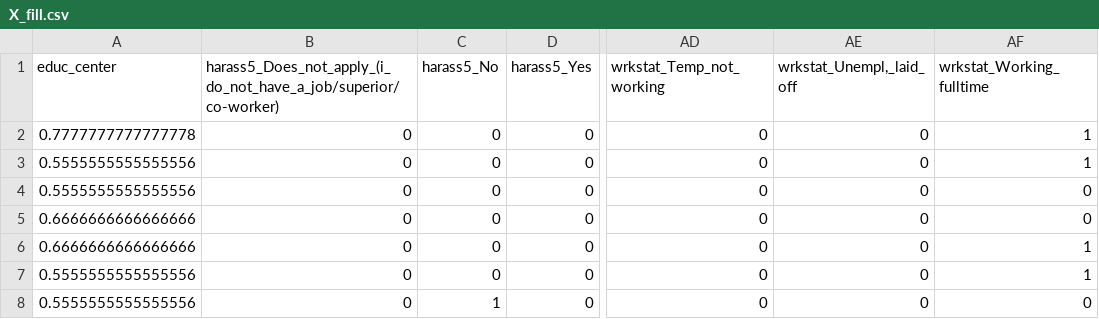
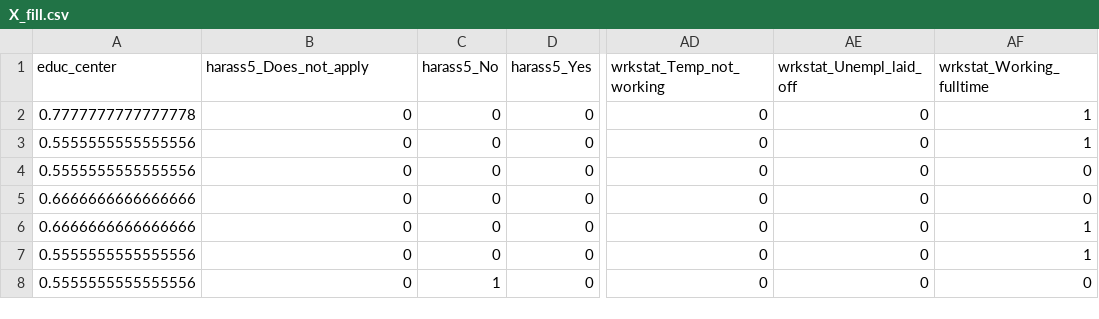
Before and after one commit to batman0911/social-stat-final-term, a CSV file: data/preprocessing/X_fill.csv, drawn as a sheet; only a part is shown, gaps mark what is left out; the diff names each change by its address in the sheet, - before the commit and + after, or states it on an @@ line.

```diff
--- a/data/preprocessing/X_fill.csv
+++ b/data/preprocessing/X_fill.csv
-B1: harass5_Does_not_apply_(i_do_not_have_a_job/superior/co-worker)
+B1: harass5_Does_not_apply
-AE1: wrkstat_Unempl,_laid_off
+AE1: wrkstat_Unempl_laid_off
```
Also changed, not shown: 5 other files.
